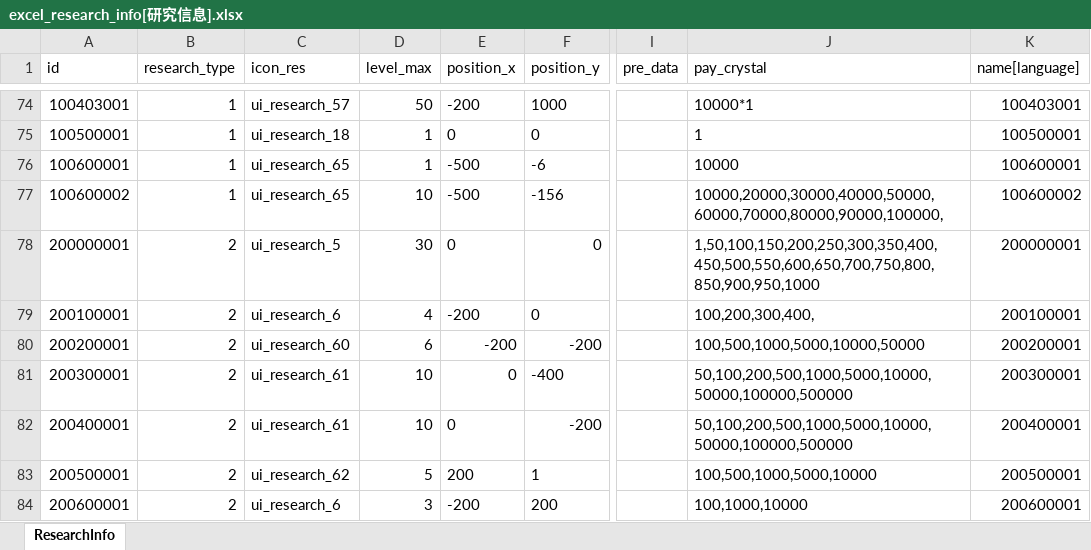
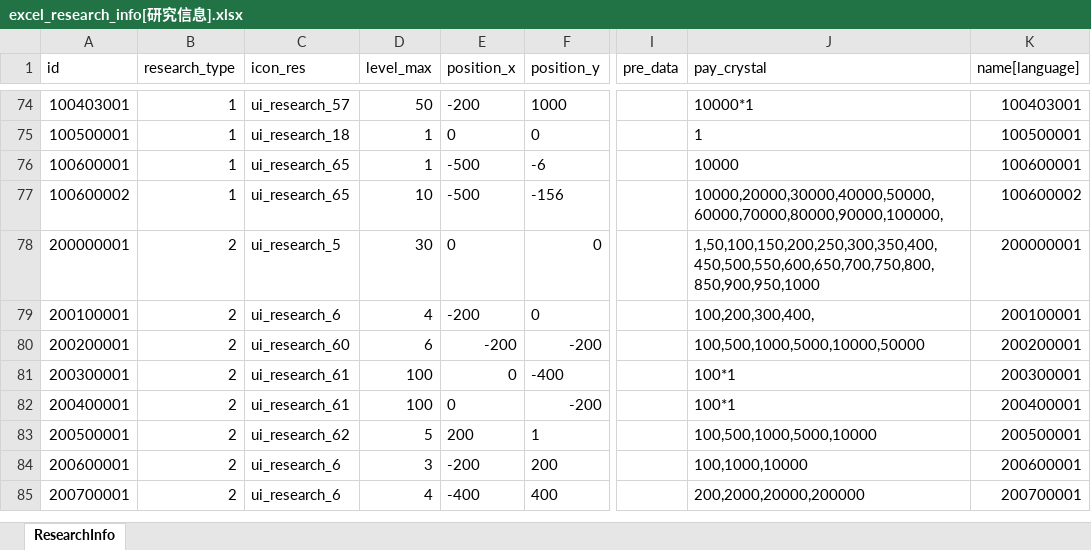
Before and after one commit to wobushiren79/DemonLordRoguelike, an Excel workbook: Demon Lord Roguelike/Assets/Data/Excel/excel_research_info[研究信息].xlsx, sheet ResearchInfo, drawn as a sheet; only a part is shown, gaps mark what is left out; the shorter side is filled out with more unchanged rows; values as stored, in another font and other column widths than the file's, no borders; the diff names each change by its address in the sheet, - before the commit and + after, or states it on an @@ line.

```diff
--- a/Demon Lord Roguelike/Assets/Data/Excel/excel_research_info[研究信息].xlsx (sheet ResearchInfo)
+++ b/Demon Lord Roguelike/Assets/Data/Excel/excel_research_info[研究信息].xlsx (sheet ResearchInfo)
-D81:D82 (level_max): 10
+D81:D82 (level_max): 100
-J81:J82 (pay_crystal): 50,100,200,500,1000,5000,10000,50000,100000,500000
+J81:J82 (pay_crystal): 100*1
```
Also changed, not shown: 36 other files.
